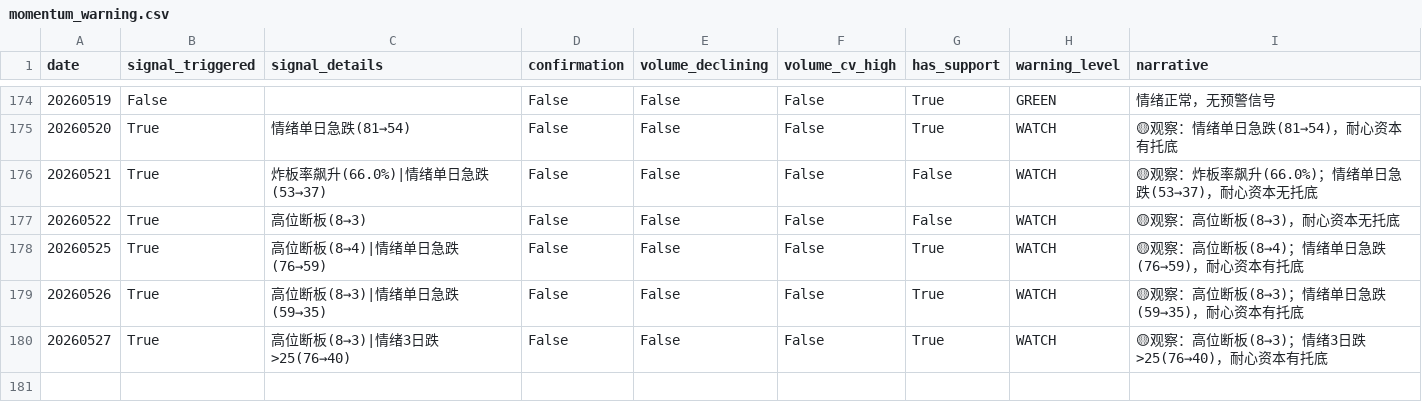
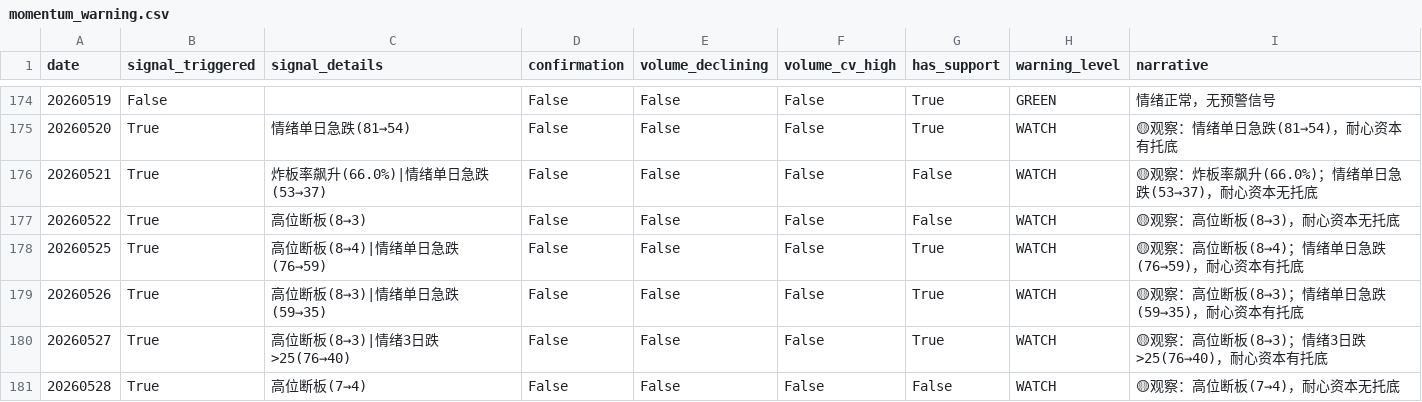
Before and after one commit to byihuang-max/spread-dashboard, a CSV file: env_fit/momentum_stock/momentum_warning.csv, drawn as a sheet; only a part is shown, gaps mark what is left out; the diff names each change by its address in the sheet, - before the commit and + after, or states it on an @@ line.

```diff
--- a/env_fit/momentum_stock/momentum_warning.csv
+++ b/env_fit/momentum_stock/momentum_warning.csv
+row 181: 20260528 | True | 高位断板(7→4) | False | False | False | False | WATCH | 🟡观察：高位断板(7→4)，耐心资本无托底
```
Also changed, not shown: env_fit/momentum_stock/limit_index/limit_index.csv, env_fit/momentum_stock/momentum_raw.csv, 39 other files.
